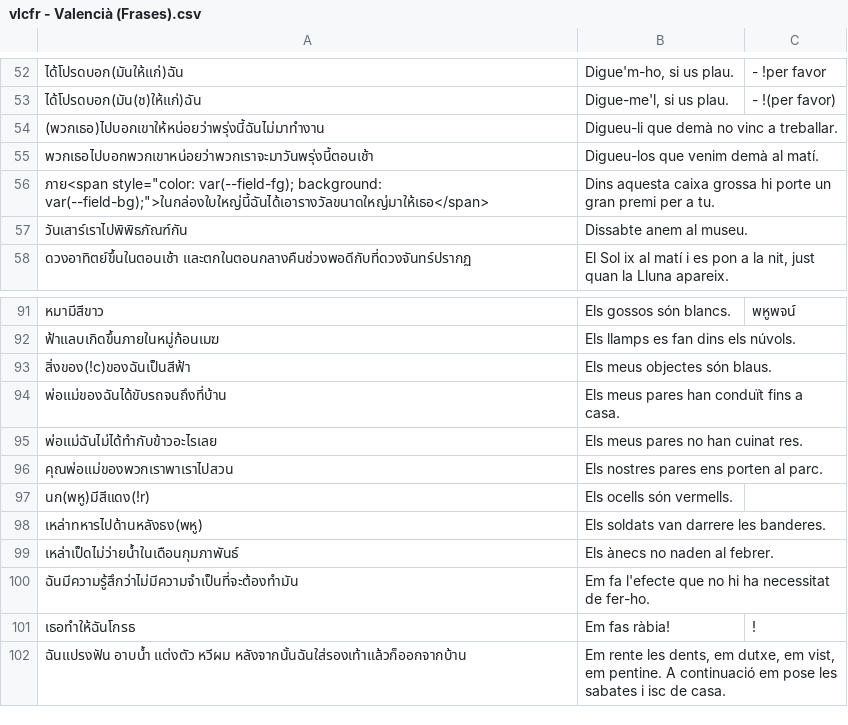
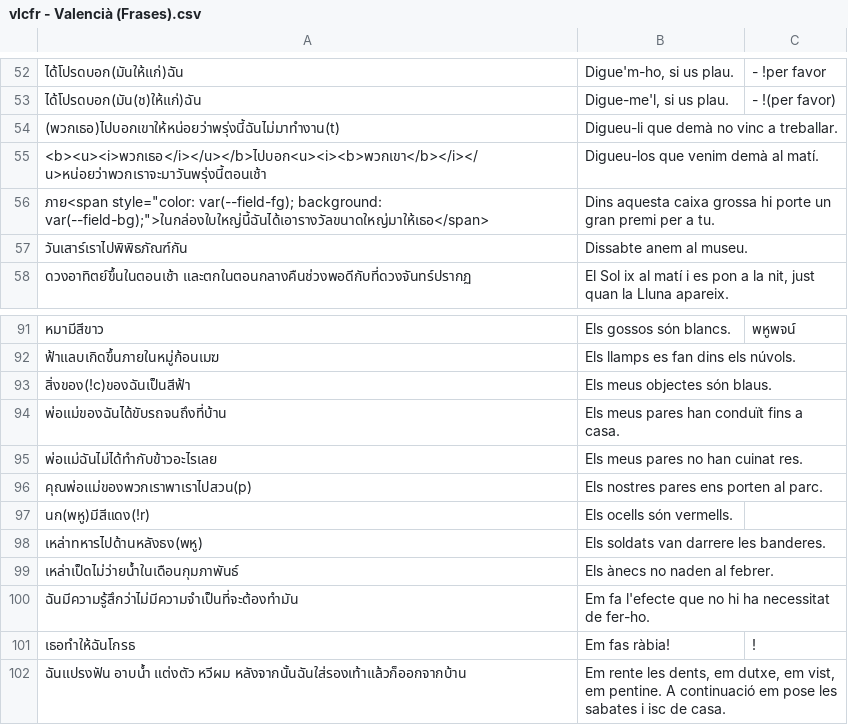
Before and after one commit to ponlawat-w/anki-collection, a CSV file: vlcfr - Valencià (Frases).csv, drawn as a sheet; only a part is shown, gaps mark what is left out; the diff names each change by its address in the sheet, - before the commit and + after, or states it on an @@ line.

```diff
--- a/vlcfr - Valencià (Frases).csv
+++ b/vlcfr - Valencià (Frases).csv
-A54: (พวกเธอ)ไปบอกเขาให้หน่อยว่าพรุ่งนี้ฉันไม่มาทำงาน
+A54: (พวกเธอ)ไปบอกเขาให้หน่อยว่าพรุ่งนี้ฉันไม่มาทำงาน(t)
-A55: พวกเธอไปบอกพวกเขาหน่อยว่าพวกเราจะมาวันพรุ่งนี้ตอนเช้า
+A55: <b><u><i>พวกเธอ</i></u></b>ไปบอก<u><i><b>พวกเขา</b></i></u>หน่อยว่าพวกเราจะมาวันพรุ่งนี้ตอนเช้า
-A96: คุณพ่อแม่ของพวกเราพาเราไปสวน
+A96: คุณพ่อแม่ของพวกเราพาเราไปสวน(p)
```
Also changed, not shown: desz - Deutsch (Satz).csv, dezz - Deutsch (etc).csv, 2 other files.
